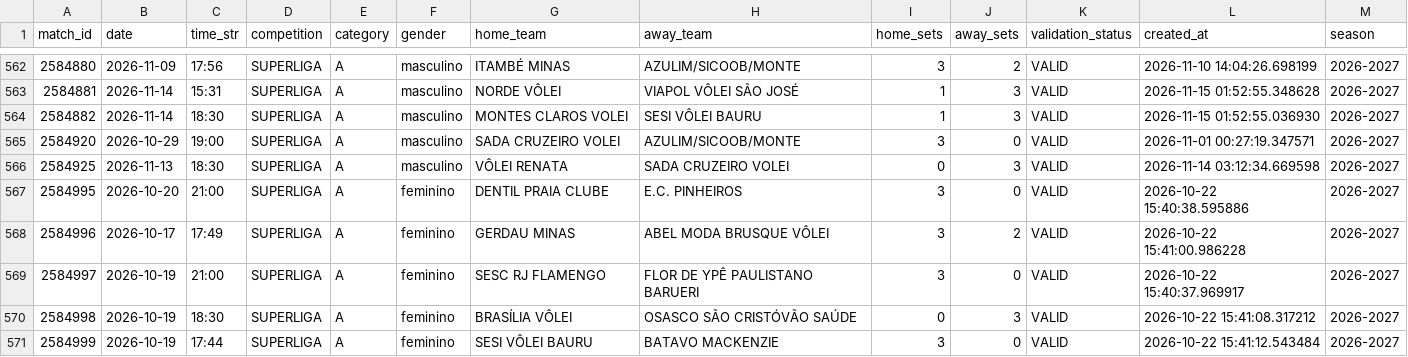
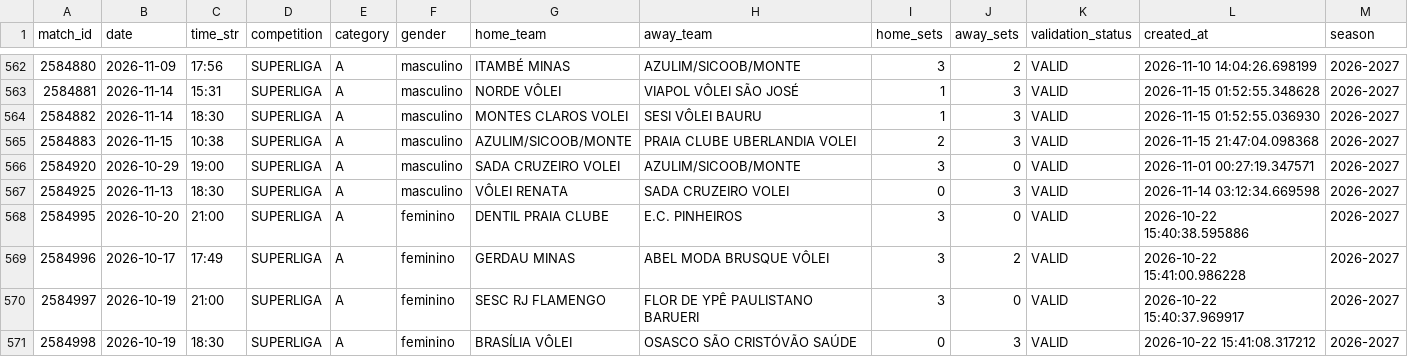
Before and after one commit to lucaaregis4r-ops/Dados-Voleibr, a CSV file: exports/matches.csv, drawn as a sheet; only a part is shown, gaps mark what is left out; the shorter side is filled out with more unchanged rows; the diff names each change by its address in the sheet, - before the commit and + after, or states it on an @@ line.

```diff
--- a/exports/matches.csv
+++ b/exports/matches.csv
+row 565: 2584883 | 2026-11-15 | 10:38 | SUPERLIGA | A | masculino | AZULIM/SICOOB/MONTE | PRAIA CLUBE UBERLANDIA VOLEI | 2 | 3 | VALID | 2026-11-15 21:47:04.098368 | 2026-2027
```
Also changed, not shown: exports/players.csv, exports/rankings_attack.csv, 35 other files.
